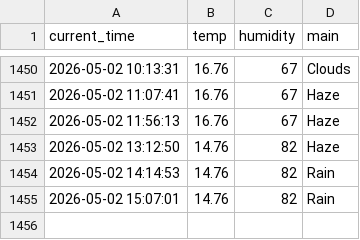
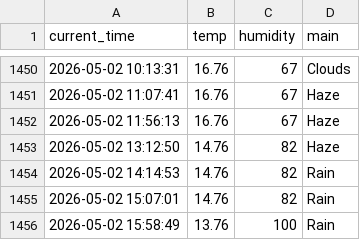
Before and after one commit to hoic7824/weather_5m, a CSV file: weather.csv, drawn as a sheet; only a part is shown, gaps mark what is left out; the diff names each change by its address in the sheet, - before the commit and + after, or states it on an @@ line.

```diff
--- a/weather.csv
+++ b/weather.csv
+row 1456: 2026-05-02 15:58:49 | 13.76 | 100 | Rain
```
